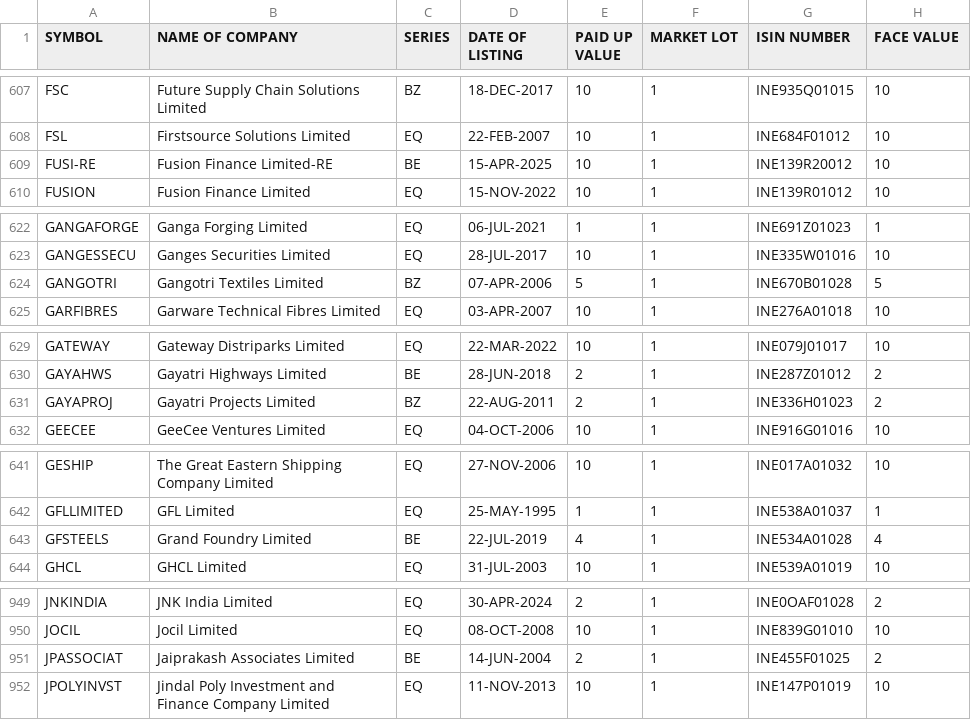
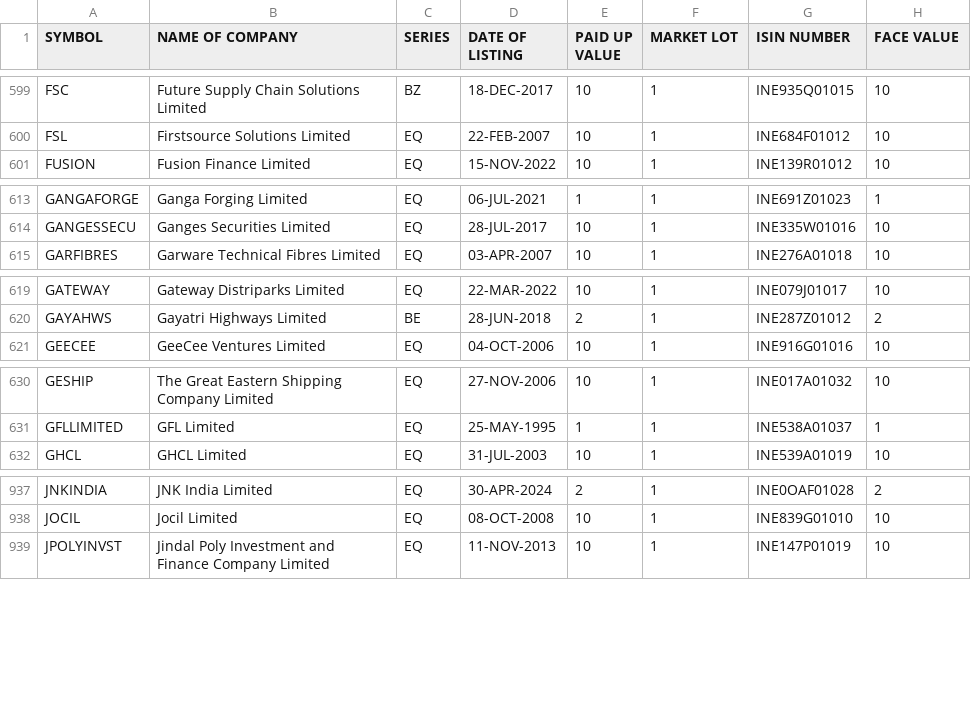
Before and after one commit to anny-whatever/vcpTrader, a CSV file: server/src/data/ALL.csv, drawn as a sheet; only a part is shown, gaps mark what is left out; the diff covers the shown part only; the diff names each change by its address in the sheet, - before the commit and + after, or states it on an @@ line.

```diff
--- a/server/src/data/ALL.csv
+++ b/server/src/data/ALL.csv
-row 609: FUSI-RE | Fusion Finance Limited-RE | BE | 15-APR-2025 | 10 | 1 | INE139R20012 | 10
-row 624: GANGOTRI | Gangotri Textiles Limited | BZ | 07-APR-2006 | 5 | 1 | INE670B01028 | 5
-row 631: GAYAPROJ | Gayatri Projects Limited | BZ | 22-AUG-2011 | 2 | 1 | INE336H01023 | 2
-row 643: GFSTEELS | Grand Foundry Limited | BE | 22-JUL-2019 | 4 | 1 | INE534A01028 | 4
-row 951: JPASSOCIAT | Jaiprakash Associates Limited | BE | 14-JUN-2004 | 2 | 1 | INE455F01025 | 2
```
Also changed, not shown: 19 removed rows and 3 edited cells elsewhere in this file, server/src/data/IPO.csv, 7 other files.
